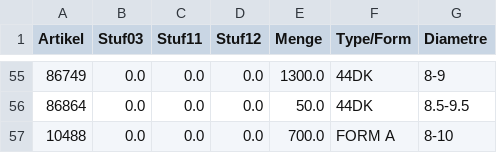
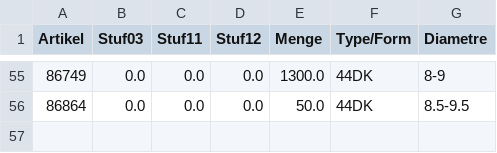
Before and after one commit to CryKun-Sudo/flying-dog-beers, a CSV file: local_data/sheet2.csv, drawn as a sheet; only a part is shown, gaps mark what is left out.

Commit message:
python update 6

```diff
--- a/local_data/sheet2.csv
+++ b/local_data/sheet2.csv
@@ -56,2 +56 @@ Artikel,Stuf03,Stuf11,Stuf12,Menge,Type/Form,Diametre
 86864,0.0,0.0,0.0,50.0,44DK,8.5-9.5
-10488,0.0,0.0,0.0,700.0,FORM A,8-10
```
